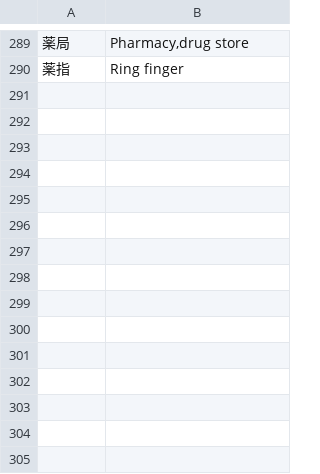
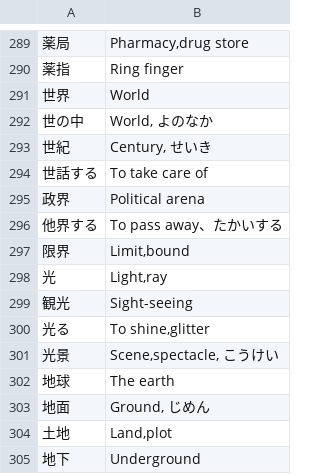
Before and after one commit to RohitSingh496/japanese-quiz, a TSV file: allWords.tsv, drawn as a sheet; only a part is shown, gaps mark what is left out; the diff names each change by its address in the sheet, - before the commit and + after, or states it on an @@ line.

```diff
--- a/allWords.tsv
+++ b/allWords.tsv
+row 291: 世界 | World
+row 292: 世の中 | World, よのなか
+row 293: 世紀 | Century, せいき
+row 294: 世話する | To take care of
+row 295: 政界 | Political arena
+row 296: 他界する | To pass away、たかいする
+row 297: 限界 | Limit,bound
+row 298: 光 | Light,ray
+row 299: 観光 | Sight-seeing
+row 300: 光る | To shine,glitter
+row 301: 光景 | Scene,spectacle, こうけい
+row 302: 地球 | The earth
+row 303: 地面 | Ground, じめん
+row 304: 土地 | Land,plot
+row 305: 地下 | Underground
```
Also changed, not shown: n4kanji.tsv.
